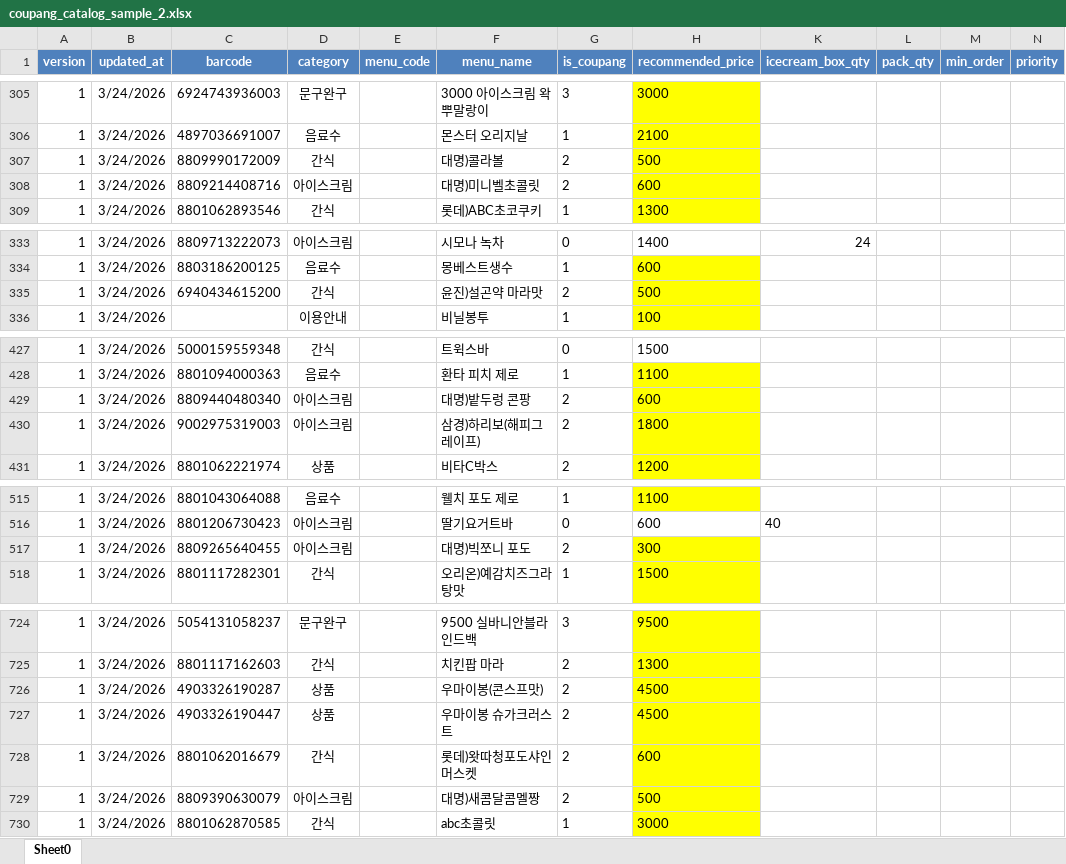
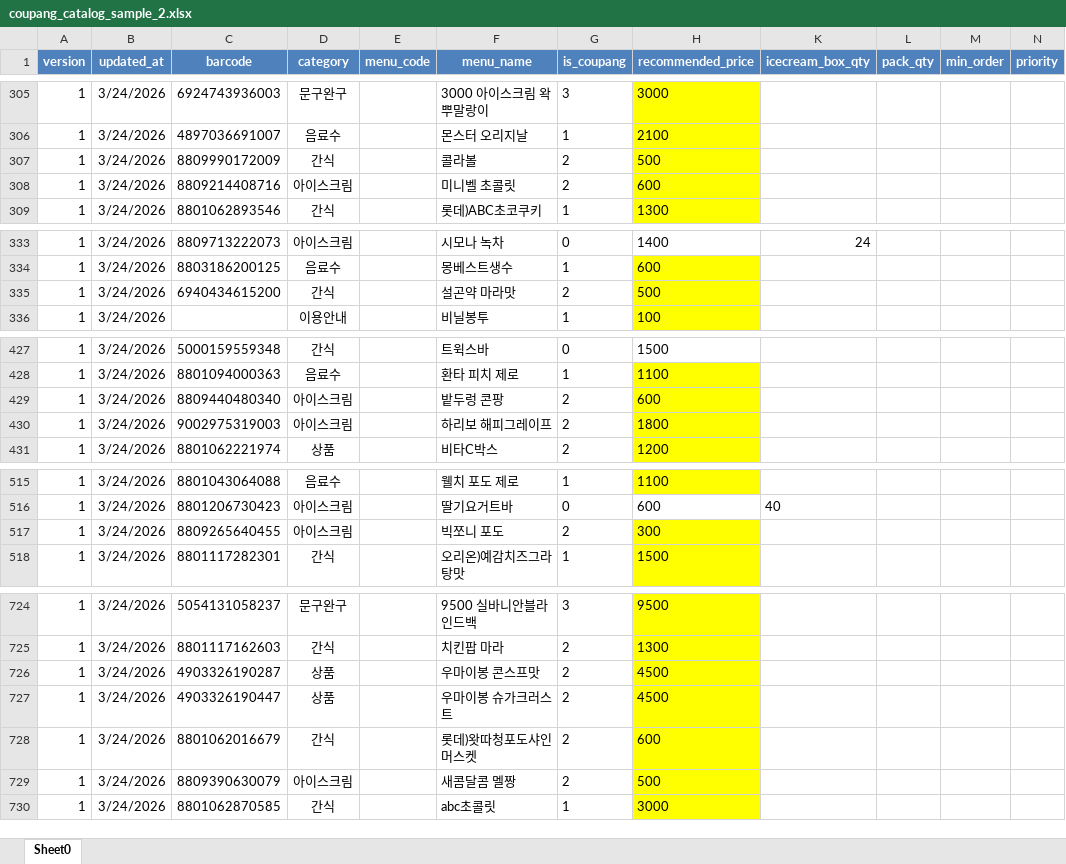
Before and after one commit to JAKEJeong113/is-order, an Excel workbook: coupang_catalog_sample_2.xlsx, sheet Sheet0, drawn as a sheet; only a part is shown, gaps mark what is left out; values as stored, in another font and other column widths than the file's, no borders; the diff covers the shown part only; the diff names each change by its address in the sheet, - before the commit and + after, or states it on an @@ line.

Commit message:
Update catalog and brand page

```diff
--- a/coupang_catalog_sample_2.xlsx (sheet Sheet0)
+++ b/coupang_catalog_sample_2.xlsx (sheet Sheet0)
-F307 (menu_name): 대명)콜라볼
+F307 (menu_name): 콜라볼
-F308 (menu_name): 대명)미니벨초콜릿
+F308 (menu_name): 미니벨 초콜릿
-F335 (menu_name): 윤진)설곤약 마라맛
+F335 (menu_name): 설곤약 마라맛
-F429 (menu_name): 대명)밭두렁 콘팡
+F429 (menu_name): 밭두렁 콘팡
-F430 (menu_name): 삼경)하리보(해피그레이프)
+F430 (menu_name): 하리보 해피그레이프
-F517 (menu_name): 대명)빅쪼니 포도
+F517 (menu_name): 빅쪼니 포도
-F726 (menu_name): 우마이봉(콘스프맛)
+F726 (menu_name): 우마이봉 콘스프맛
-F729 (menu_name): 대명)새콤달콤멜짱
+F729 (menu_name): 새콤달콤 멜짱
```
Also changed, not shown: 5 edited cells elsewhere in this sheet, 1 other file.
